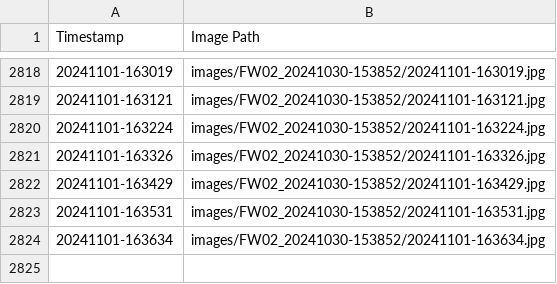
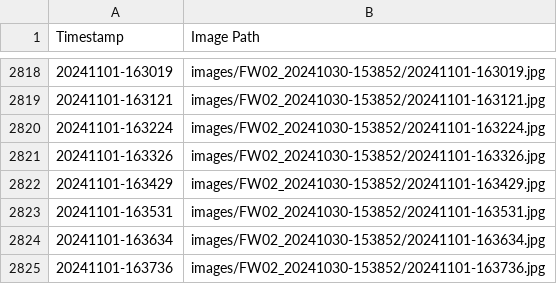
Before and after one commit to fionnf/Images_FW02, a CSV file: images/FW02_20241030-153852/metadata.csv, drawn as a sheet; only a part is shown, gaps mark what is left out.

Commit message:
Add image and metadata for 20241101-163736

```diff
--- a/images/FW02_20241030-153852/metadata.csv
+++ b/images/FW02_20241030-153852/metadata.csv
@@ -2824 +2824,2 @@ Timestamp,Image Path
 20241101-163634,images/FW02_20241030-153852/20241101-163634.jpg
+20241101-163736,images/FW02_20241030-153852/20241101-163736.jpg
```
Also changed, not shown: 1 other file.
